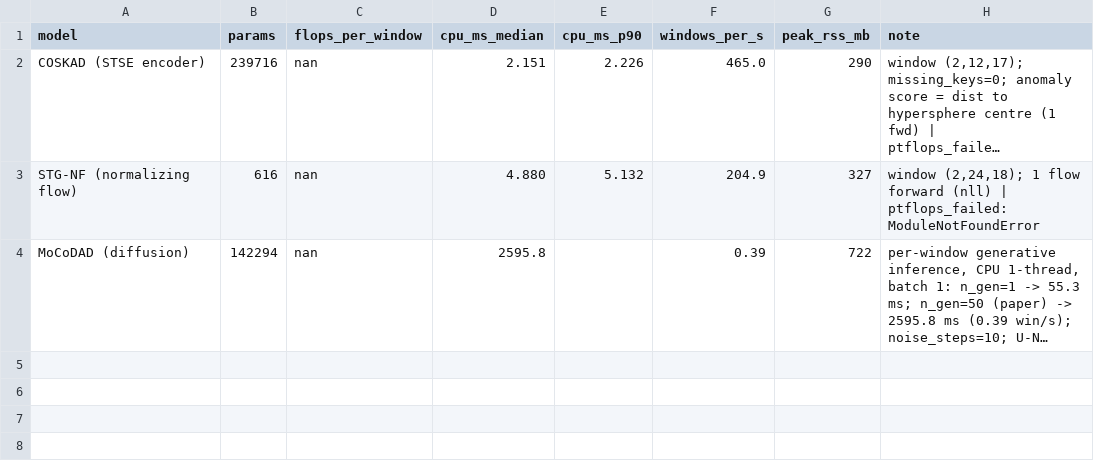
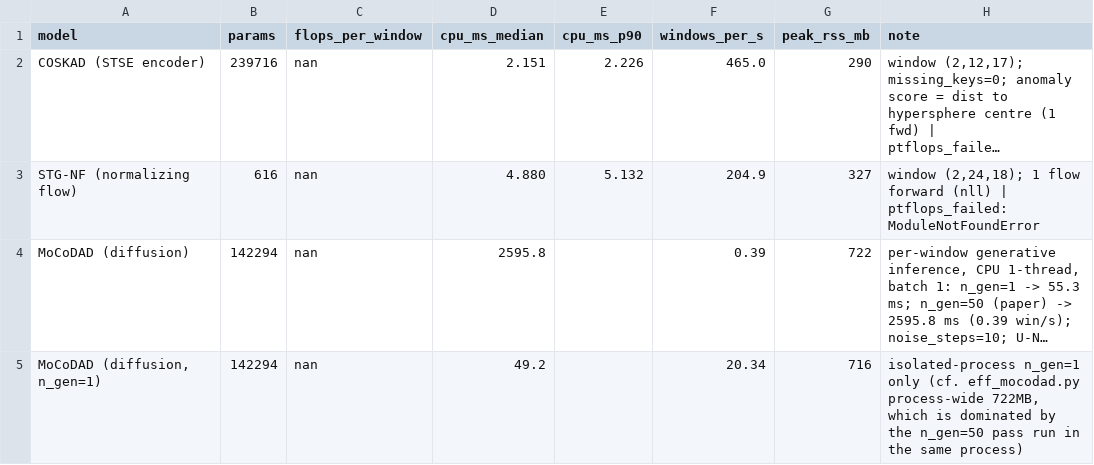
Before and after one commit to isha960/poselift_study, a CSV file: results/stats/efficiency.csv, drawn as a sheet; long unchanged cells end in …; the diff names each change by its address in the sheet, - before the commit and + after, or states it on an @@ line.

```diff
--- a/results/stats/efficiency.csv
+++ b/results/stats/efficiency.csv
+row 5: MoCoDAD (diffusion, n_gen=1) | 142294 | nan | 49.2 |  | 20.34 | 716 | isolated-process n_gen=1 only (cf. eff_mocodad.py process-wide 722MB, which is dominated by the n_gen=50 pass run in the same process)
```
Also changed, not shown: results/aggregated/summary.csv, results/stats/delong.csv, 28 other files.
